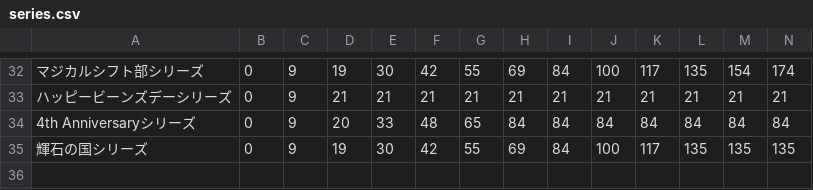
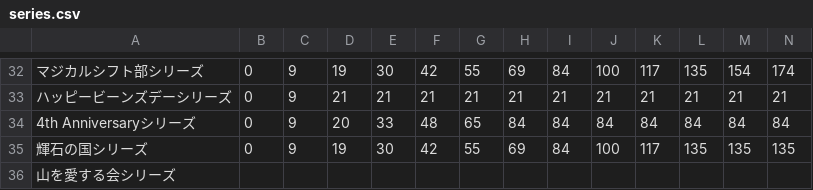
Before and after one commit to SZ7M8ci7/roomcalc, a CSV file: series.csv, drawn as a sheet; only a part is shown, gaps mark what is left out; rows hold the shown columns only; the diff names each change by its address in the sheet, - before the commit and + after, or states it on an @@ line.

```diff
--- a/series.csv
+++ b/series.csv
+row 36: 山を愛する会シリーズ
```
